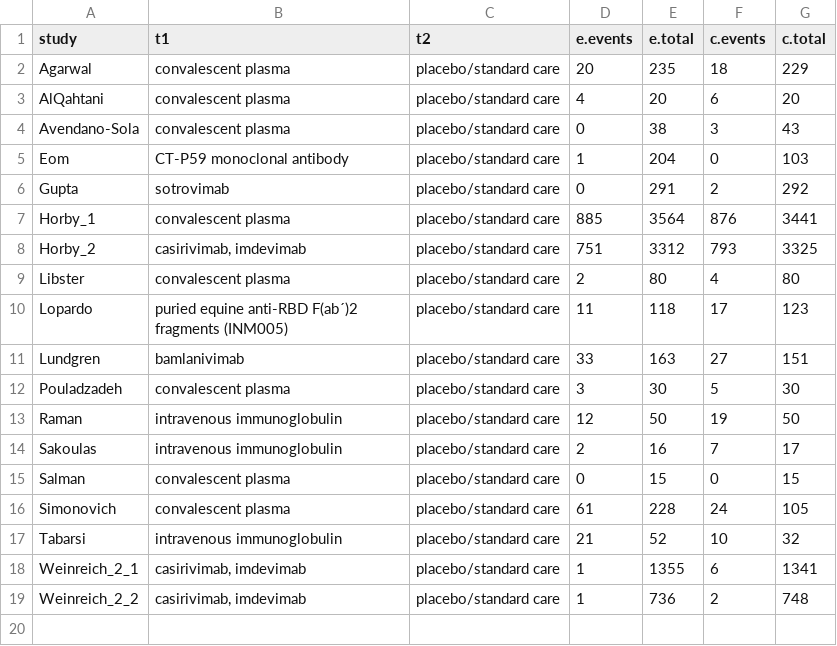
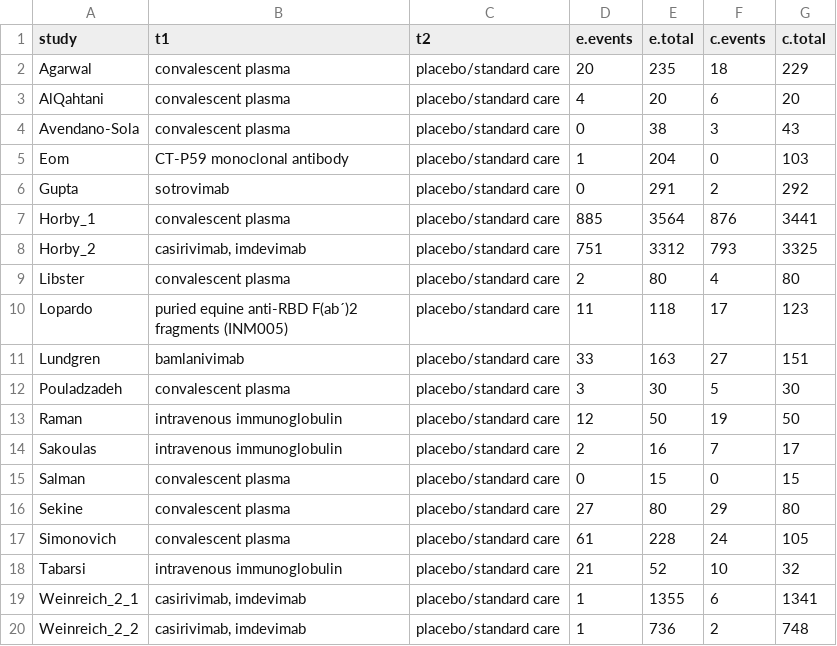
Before and after one commit to covid19lnma/covid19_lnma, a CSV file: pairwise/blood/mechanical ventilation - wide data format.csv, drawn as a sheet; the diff names each change by its address in the sheet, - before the commit and + after, or states it on an @@ line.

```diff
--- a/pairwise/blood/mechanical ventilation - wide data format.csv
+++ b/pairwise/blood/mechanical ventilation - wide data format.csv
+row 16: Sekine | convalescent plasma | placebo/standard care | 27 | 80 | 29 | 80
```
Also changed, not shown: pairwise/blood/admission to hospital - wide data format.csv, pairwise/blood/allergic reactions - wide data format.csv, 11 other files.
